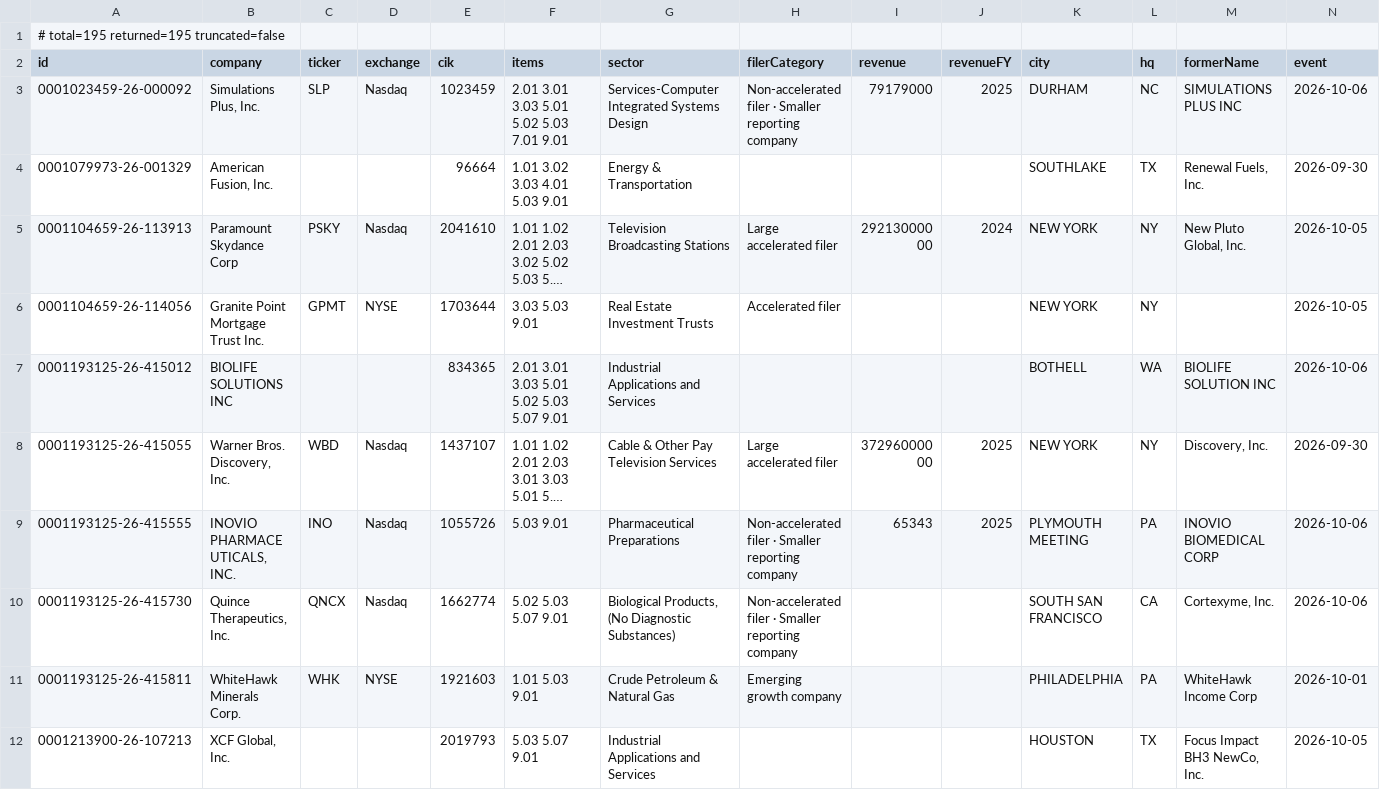
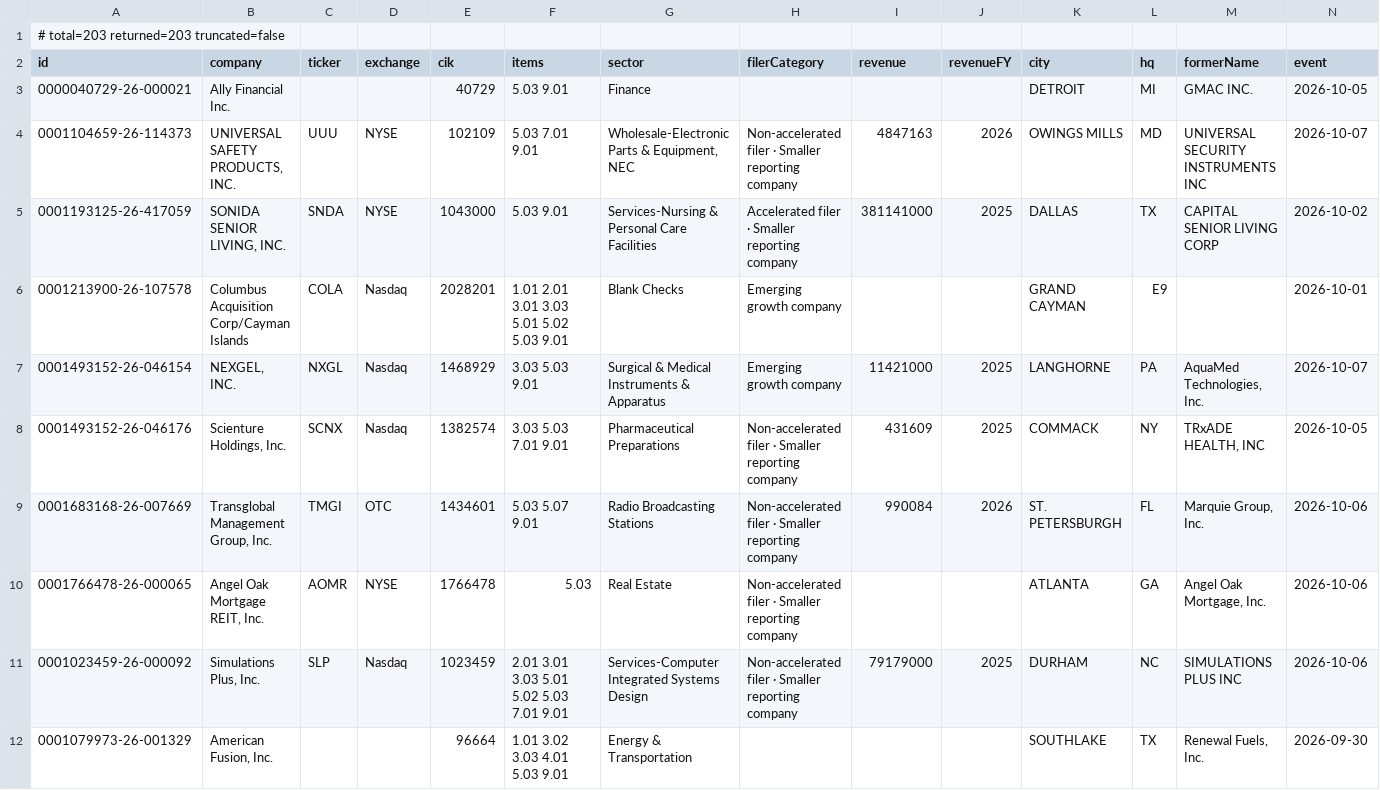
Before and after one commit to HuangGoodmanAgency/filing-boards, a CSV file: data/charter-amendments.csv, drawn as a sheet; only a part is shown; the shorter side is filled out with more unchanged rows; long unchanged cells end in …; rows hold the shown columns only; the diff names each change by its address in the sheet, - before the commit and + after, or states it on an @@ line.

```diff
--- a/data/charter-amendments.csv
+++ b/data/charter-amendments.csv
-A1 (id): # total=195 returned=195 truncated=false
+A1 (id): # total=203 returned=203 truncated=false
+row 3: 0000040729-26-000021 | Ally Financial Inc. |  |  | 40729 | 5.03 9.01 | Finance |  |  |  | DETROIT | MI | GMAC INC. | 2026-10-05
+row 4: 0001104659-26-114373 | UNIVERSAL SAFETY PRODUCTS, INC. | UUU | NYSE | 102109 | 5.03 7.01 9.01 | Wholesale-Electronic Parts & Equipment, NEC | Non-accelerated filer · Smaller reporting company | 4847163 | 2026 | OWINGS MILLS | MD | UNIVERSAL SECURITY INSTRUMENTS INC | 2026-10-07
+row 5: 0001193125-26-417059 | SONIDA SENIOR LIVING, INC. | SNDA | NYSE | 1043000 | 5.03 9.01 | Services-Nursing & Personal Care Facilities | Accelerated filer · Smaller reporting company | 381141000 | 2025 | DALLAS | TX | CAPITAL SENIOR LIVING CORP | 2026-10-02
+row 6: 0001213900-26-107578 | Columbus Acquisition Corp/Cayman Islands | COLA | Nasdaq | 2028201 | 1.01 2.01 3.01 3.03 5.01 5.02 5.03 9.01 | Blank Checks | Emerging growth company |  |  | GRAND CAYMAN | E9 |  | 2026-10-01
+row 7: 0001493152-26-046154 | NEXGEL, INC. | NXGL | Nasdaq | 1468929 | 3.03 5.03 9.01 | Surgical & Medical Instruments & Apparatus | Emerging growth company | 11421000 | 2025 | LANGHORNE | PA | AquaMed Technologies, Inc. | 2026-10-07
+row 8: 0001493152-26-046176 | Scienture Holdings, Inc. | SCNX | Nasdaq | 1382574 | 3.03 5.03 7.01 9.01 | Pharmaceutical Preparations | Non-accelerated filer · Smaller reporting company | 431609 | 2025 | COMMACK | NY | TRxADE HEALTH, INC | 2026-10-05
+row 9: 0001683168-26-007669 | Transglobal Management Group, Inc. | TMGI | OTC | 1434601 | 5.03 5.07 9.01 | Radio Broadcasting Stations | Non-accelerated filer · Smaller reporting company | 990084 | 2026 | ST. PETERSBURGH | FL | Marquie Group, Inc. | 2026-10-06
+row 10: 0001766478-26-000065 | Angel Oak Mortgage REIT, Inc. | AOMR | NYSE | 1766478 | 5.03 | Real Estate | Non-accelerated filer · Smaller reporting company |  |  | ATLANTA | GA | Angel Oak Mortgage, Inc. | 2026-10-06
```
Also changed, not shown: data/annual-meetings.csv, data/auditor-watch.csv, 19 other files.
